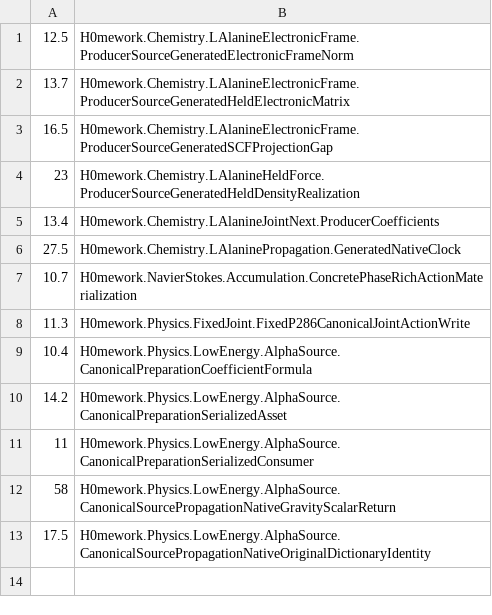
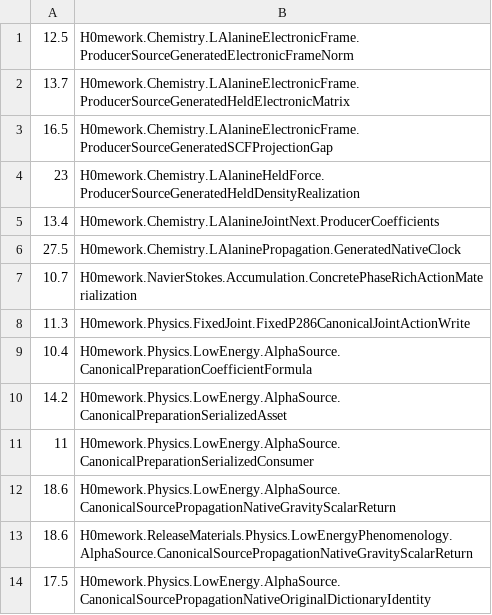
Before and after one commit to Sapientropic/H0mework, a TSV file: tools/ci_memory.tsv, drawn as a sheet.

Commit message:
fix(lean): adapt nine GSR proofs to bounded memory

```diff
--- a/tools/ci_memory.tsv
+++ b/tools/ci_memory.tsv
@@ -11,3 +11,4 @@
 11	H0mework.Physics.LowEnergy.AlphaSource.CanonicalPreparationSerializedConsumer
-58	H0mework.Physics.LowEnergy.AlphaSource.CanonicalSourcePropagationNativeGravityScalarReturn
+18.6	H0mework.Physics.LowEnergy.AlphaSource.CanonicalSourcePropagationNativeGravityScalarReturn
+18.6	H0mework.ReleaseMaterials.Physics.LowEnergyPhenomenology.AlphaSource.CanonicalSourcePropagationNativeGravityScalarReturn
 17.5	H0mework.Physics.LowEnergy.AlphaSource.CanonicalSourcePropagationNativeOriginalDictionaryIdentity
```
Also changed, not shown: 16 other files.
